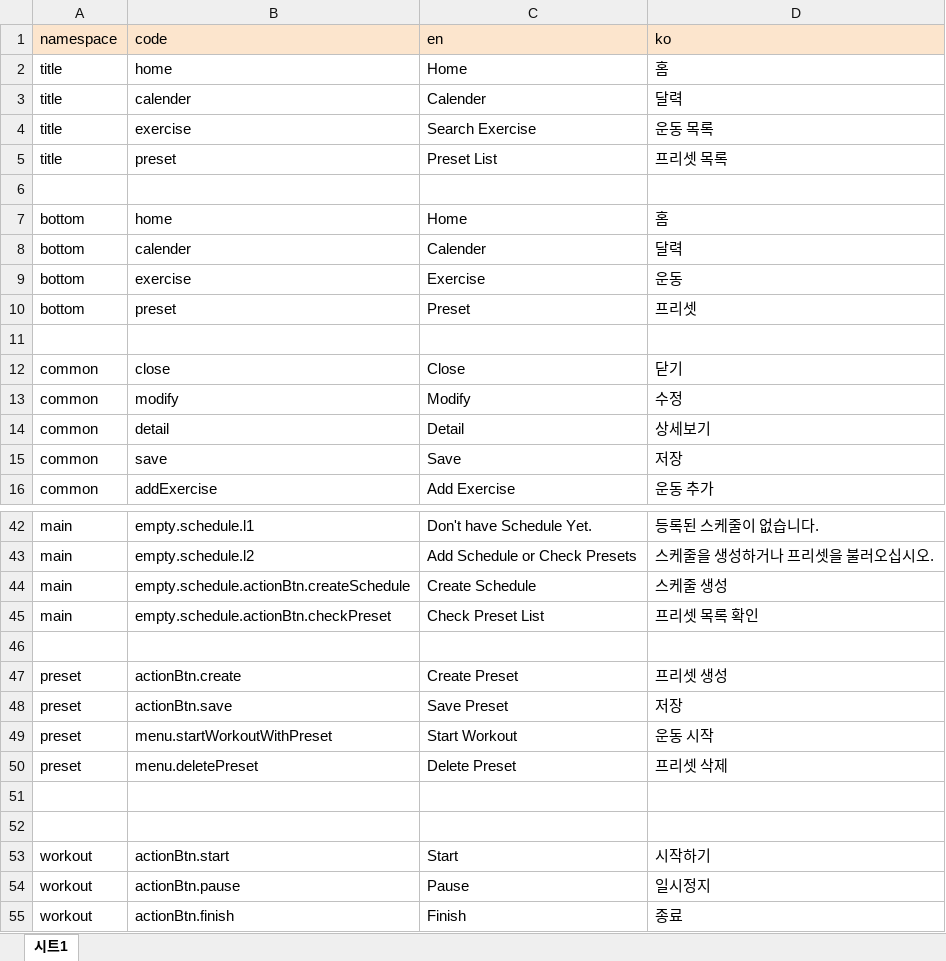
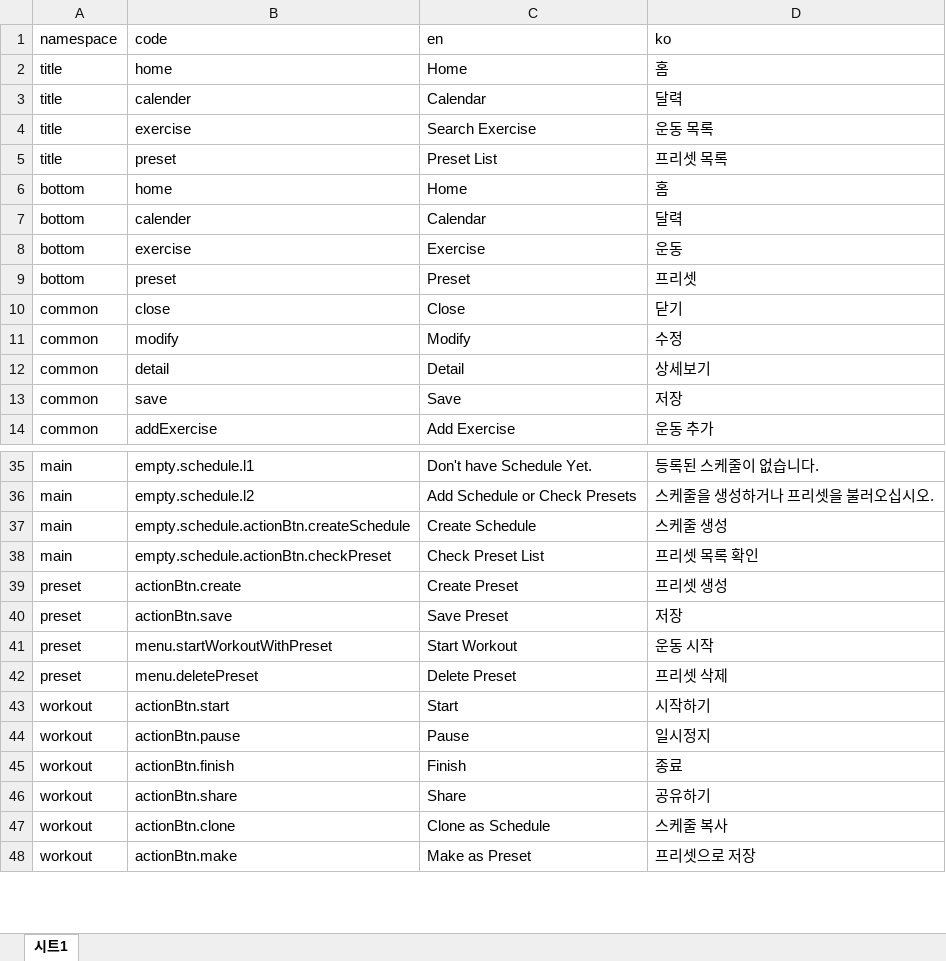
Before and after one commit to cjhih456/fitness-recorder-v2, an Excel workbook: app/web/src/assets/i18n/languages.xlsx, sheet 시트1, drawn as a sheet; only a part is shown, gaps mark what is left out; the shorter side is filled out with more unchanged rows; values as stored, in another font and other column widths than the file's, no borders; removed rows and columns are numbered as before the commit, all else as after; the diff covers the shown part only; the diff names each change by its address in the sheet, - before the commit and + after, or states it on an @@ line.

```diff
--- a/app/web/src/assets/i18n/languages.xlsx (sheet 시트1)
+++ b/app/web/src/assets/i18n/languages.xlsx (sheet 시트1)
-A1:D1 fill: #FCE5CD
+A1:D1 fill: none
-C3 (en): Calender
+C3 (en): Calendar
-row 6: (empty)
-C7 (en): Calender
+C7 (en): Calendar
-row 11: (empty)
-row 46: (empty)
-row 51: (empty)
-row 52: (empty)
```
Also changed, not shown: 160 added rows, 6 removed rows and 32 edited cells elsewhere in this sheet, 16 other files.
